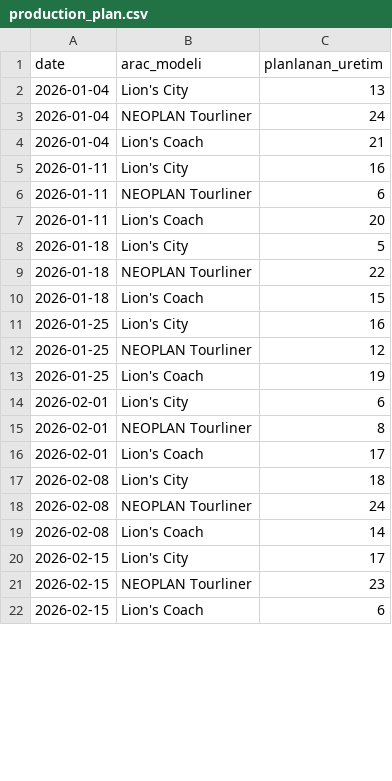
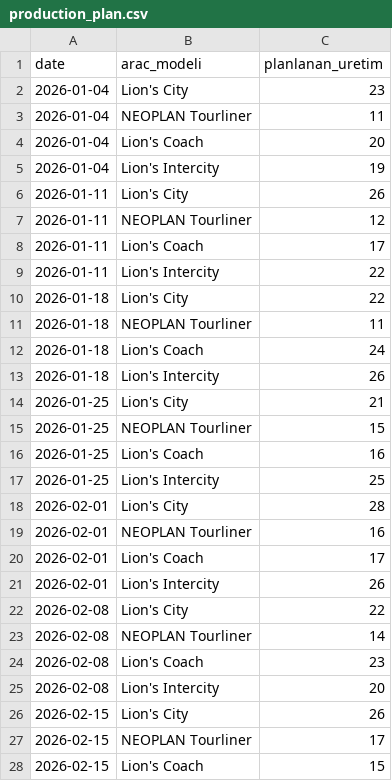
Before and after one commit to mHanefi/akilli_tedarik, a CSV file: data/production_plan.csv, drawn as a sheet; only a part is shown; the diff covers the shown part only.

```diff
--- a/data/production_plan.csv
+++ b/data/production_plan.csv
@@ -1,22 +1,28 @@
 date,arac_modeli,planlanan_uretim
-2026-01-04,Lion's City,13
-2026-01-04,NEOPLAN Tourliner,24
-2026-01-04,Lion's Coach,21
-2026-01-11,Lion's City,16
-2026-01-11,NEOPLAN Tourliner,6
-2026-01-11,Lion's Coach,20
-2026-01-18,Lion's City,5
-2026-01-18,NEOPLAN Tourliner,22
-2026-01-18,Lion's Coach,15
-2026-01-25,Lion's City,16
-2026-01-25,NEOPLAN Tourliner,12
-2026-01-25,Lion's Coach,19
-2026-02-01,Lion's City,6
-2026-02-01,NEOPLAN Tourliner,8
+2026-01-04,Lion's City,23
+2026-01-04,NEOPLAN Tourliner,11
+2026-01-04,Lion's Coach,20
+2026-01-04,Lion's Intercity,19
+2026-01-11,Lion's City,26
+2026-01-11,NEOPLAN Tourliner,12
+2026-01-11,Lion's Coach,17
+2026-01-11,Lion's Intercity,22
+2026-01-18,Lion's City,22
+2026-01-18,NEOPLAN Tourliner,11
+2026-01-18,Lion's Coach,24
+2026-01-18,Lion's Intercity,26
+2026-01-25,Lion's City,21
+2026-01-25,NEOPLAN Tourliner,15
+2026-01-25,Lion's Coach,16
+2026-01-25,Lion's Intercity,25
+2026-02-01,Lion's City,28
+2026-02-01,NEOPLAN Tourliner,16
 2026-02-01,Lion's Coach,17
-2026-02-08,Lion's City,18
-2026-02-08,NEOPLAN Tourliner,24
-2026-02-08,Lion's Coach,14
-2026-02-15,Lion's City,17
-2026-02-15,NEOPLAN Tourliner,23
-2026-02-15,Lion's Coach,6
+2026-02-01,Lion's Intercity,26
+2026-02-08,Lion's City,22
+2026-02-08,NEOPLAN Tourliner,14
+2026-02-08,Lion's Coach,23
+2026-02-08,Lion's Intercity,20
+2026-02-15,Lion's City,26
+2026-02-15,NEOPLAN Tourliner,17
+2026-02-15,Lion's Coach,15
```
Also changed, not shown: 2 added rows and 3 edited cells elsewhere in this file, catboost_info/learn_error.tsv, catboost_info/time_left.tsv, 8 other files.
